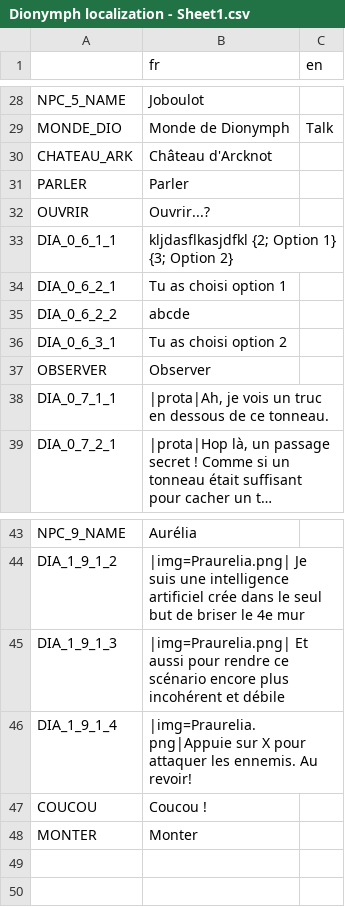
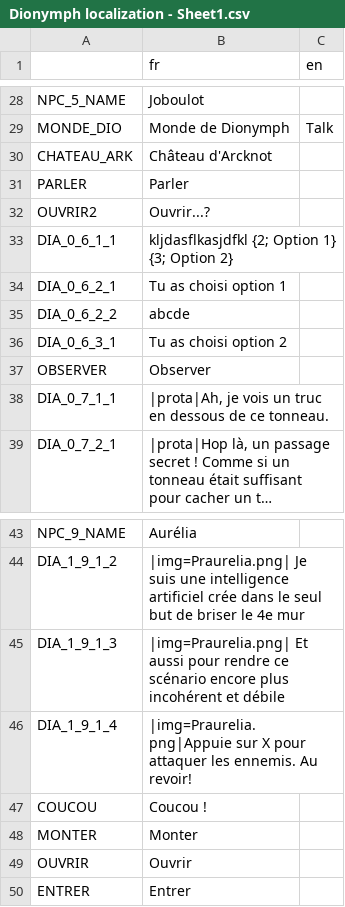
Before and after one commit to info-telecom-strasbourg/dionymph, a CSV file: Text/Dionymph localization - Sheet1.csv, drawn as a sheet; only a part is shown, gaps mark what is left out; long unchanged cells end in ….

```diff
--- a/Text/Dionymph localization - Sheet1.csv
+++ b/Text/Dionymph localization - Sheet1.csv
@@ -31,3 +31,3 @@ CHATEAU_ARK,Château d'Arcknot,
 PARLER,Parler,
-OUVRIR,Ouvrir...?,
+OUVRIR2,Ouvrir...?,
 DIA_0_6_1_1,kljdasflkasjdfkl {2; Option 1} {3; Option 2},
@@ -48 +48,3 @@ COUCOU,Coucou !,
 MONTER,Monter,
+OUVRIR,Ouvrir,
+ENTRER,Entrer,
```
Also changed, not shown: 20 other files.
